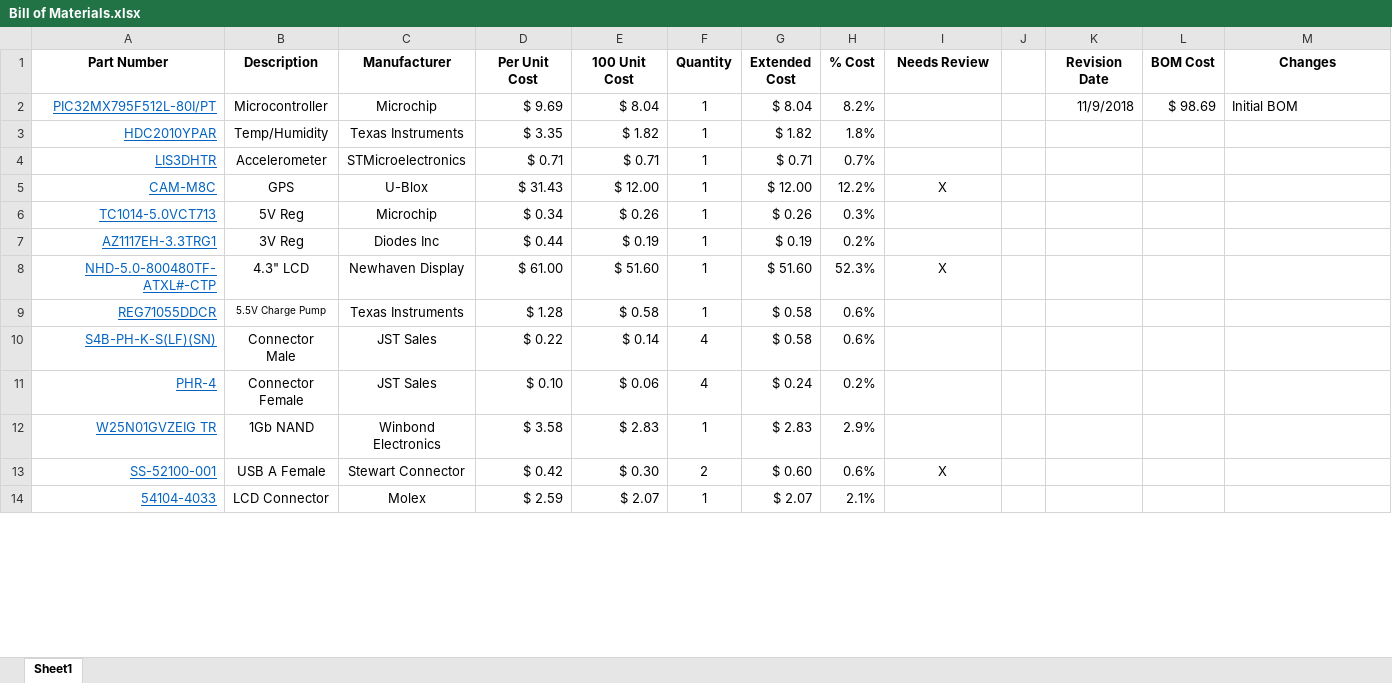
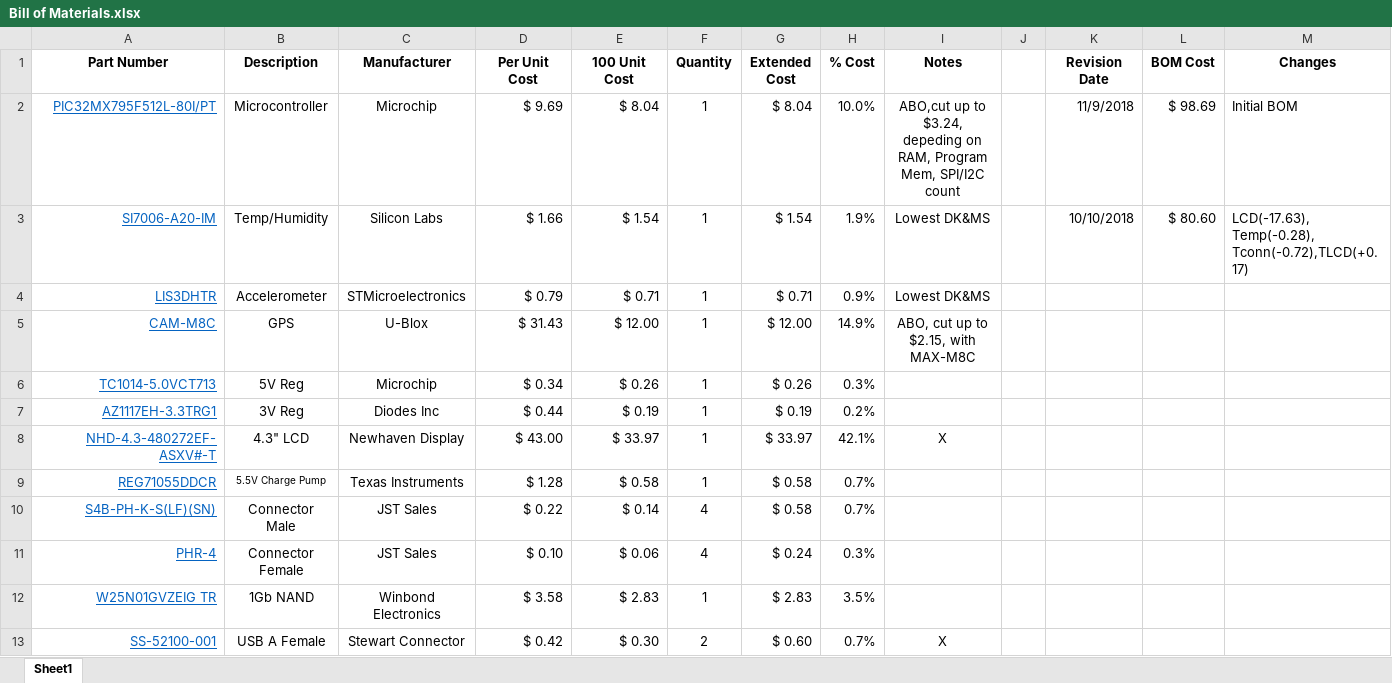
Before and after one commit to CollinHeist/CropTop, an Excel workbook: Bill of Materials.xlsx, sheet Sheet1, drawn as a sheet; only a part is shown; values as stored, in another font and other column widths than the file's, no borders; conditional formats not drawn; removed rows and columns are numbered as before the commit, all else as after; the diff covers the shown part only; the diff names each change by its address in the sheet, - before the commit and + after, or states it on an @@ line.

```diff
--- a/Bill of Materials.xlsx (sheet Sheet1)
+++ b/Bill of Materials.xlsx (sheet Sheet1)
-I1: Needs Review
+I1: Notes
-H2 (% Cost): 8.2%
+H2 (% Cost): 10.0%
-I2 (Notes): (empty)
+I2 (Notes): ABO,cut up to $3.24, depeding on RAM, Program Mem, SPI/I2C count
-row 3: HDC2010YPAR | Temp/Humidity | Texas Instruments | $ 3.35 | $ 1.82 | 1 | $ 1.82 | 1.8%
+row 3: SI7006-A20-IM | Temp/Humidity | Silicon Labs | $ 1.66 | $ 1.54 | 1 | $ 1.54 | 1.9% | Lowest DK&MS |  | 10/10/2018 | $ 80.60 | LCD(-17.63), Temp(-0.28), Tconn(-0.72),TLCD(+0.17)
-D4 (Per Unit Cost): $ 0.71
+D4 (Per Unit Cost): $ 0.79
-H4 (% Cost): 0.7%
+H4 (% Cost): 0.9%
-I4 (Notes): (empty)
+I4 (Notes): Lowest DK&MS
-H5 (% Cost): 12.2%
+H5 (% Cost): 14.9%
-I5 (Notes): X
+I5 (Notes): ABO, cut up to $2.15, with MAX-M8C
-row 8: NHD-5.0-800480TF-ATXL#-CTP | 4.3" LCD | Newhaven Display | $ 61.00 | $ 51.60 | 1 | $ 51.60 | 52.3% | X
+row 8: NHD-4.3-480272EF-ASXV#-T | 4.3" LCD | Newhaven Display | $ 43.00 | $ 33.97 | 1 | $ 33.97 | 42.1% | X
-H9:H10 (% Cost): 0.6%
+H9:H10 (% Cost): 0.7%
-H11 (% Cost): 0.2%
+H11 (% Cost): 0.3%
-H12 (% Cost): 2.9%
+H12 (% Cost): 3.5%
-H13 (% Cost): 0.6%
+H13 (% Cost): 0.7%
-row 14: 54104-4033 | LCD Connector | Molex | $ 2.59 | $ 2.07 | 1 | $ 2.07 | 2.1%
```
Also changed, not shown: 13 added rows, 6 removed rows and 13 edited cells elsewhere in this sheet, formulas that keep their value, 1 other file.
